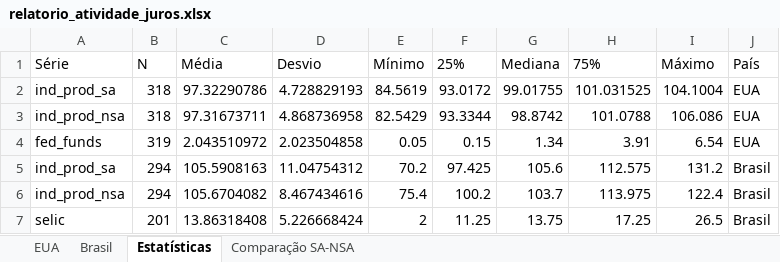
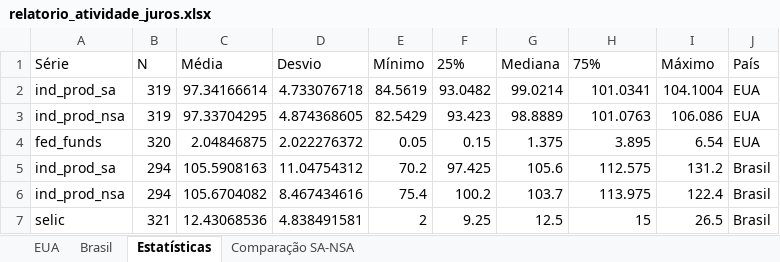
Before and after one commit to heitsikzin-bit/relatorio-atividade-juros, an Excel workbook: relatorio_atividade_juros.xlsx, sheet Estatísticas, drawn as a sheet; values as stored, in another font and other column widths than the file's, no borders; removed rows and columns are numbered as before the commit, all else as after; the diff names each change by its address in the sheet, - before the commit and + after, or states it on an @@ line.

```diff
--- a/relatorio_atividade_juros.xlsx (sheet Estatísticas)
+++ b/relatorio_atividade_juros.xlsx (sheet Estatísticas)
-row 2: ind_prod_sa | 318 | 97.32290786 | 4.728829193 | 84.5619 | 93.0172 | 99.01755 | 101.031525 | 104.1004 | EUA
-row 3: ind_prod_nsa | 318 | 97.31673711 | 4.868736958 | 82.5429 | 93.3344 | 98.8742 | 101.0788 | 106.086 | EUA
-row 4: fed_funds | 319 | 2.043510972 | 2.023504858 | 0.05 | 0.15 | 1.34 | 3.91 | 6.54 | EUA
+row 2: ind_prod_sa | 319 | 97.34166614 | 4.733076718 | 84.5619 | 93.0482 | 99.0214 | 101.0341 | 104.1004 | EUA
+row 3: ind_prod_nsa | 319 | 97.33704295 | 4.874368605 | 82.5429 | 93.423 | 98.8889 | 101.0763 | 106.086 | EUA
+row 4: fed_funds | 320 | 2.04846875 | 2.022276372 | 0.05 | 0.15 | 1.375 | 3.895 | 6.54 | EUA
-row 7: selic | 201 | 13.86318408 | 5.226668424 | 2 | 11.25 | 13.75 | 17.25 | 26.5 | Brasil
+row 7: selic | 321 | 12.43068536 | 4.838491581 | 2 | 9.25 | 12.5 | 15 | 26.5 | Brasil
```
Also changed, not shown: sheet Brasil, sheet EUA, sheet Comparação SA-NSA, 5 other files.
